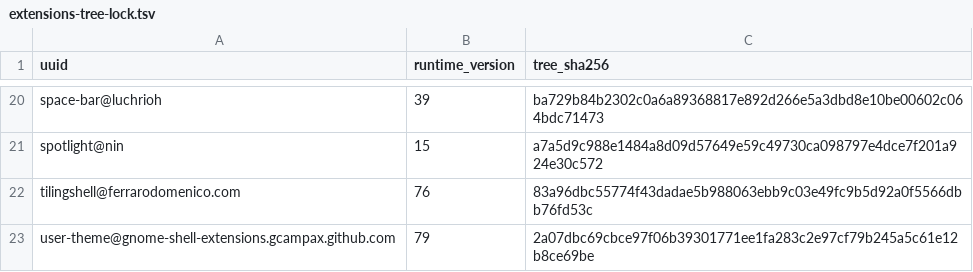
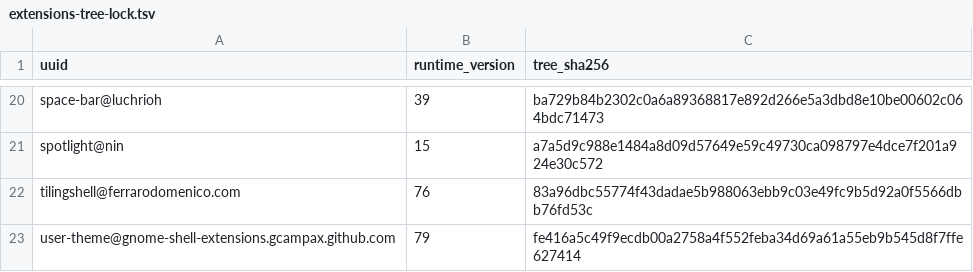
Before and after one commit to wojko6/fedora-workstation-setup, a TSV file: gnome/extensions-tree-lock.tsv, drawn as a sheet; only a part is shown, gaps mark what is left out.

```diff
--- a/gnome/extensions-tree-lock.tsv
+++ b/gnome/extensions-tree-lock.tsv
@@ -22,2 +22,2 @@ spotlight@nin	15	a7a5d9c988e1484a8d09d57649e59c49730ca098797e4dce7f201a924e30c57
 tilingshell@ferrarodomenico.com	76	83a96dbc55774f43dadae5b988063ebb9c03e49fc9b5d92a0f5566dbb76fd53c
-user-theme@gnome-shell-extensions.gcampax.github.com	79	2a07dbc69cbce97f06b39301771ee1fa283c2e97cf79b245a5c61e12b8ce69be
+user-theme@gnome-shell-extensions.gcampax.github.com	79	fe416a5c49f9ecdb00a2758a4f552feba34d69a61a55eb9b545d8f7ffe627414
```
Also changed, not shown: 8 other files.
